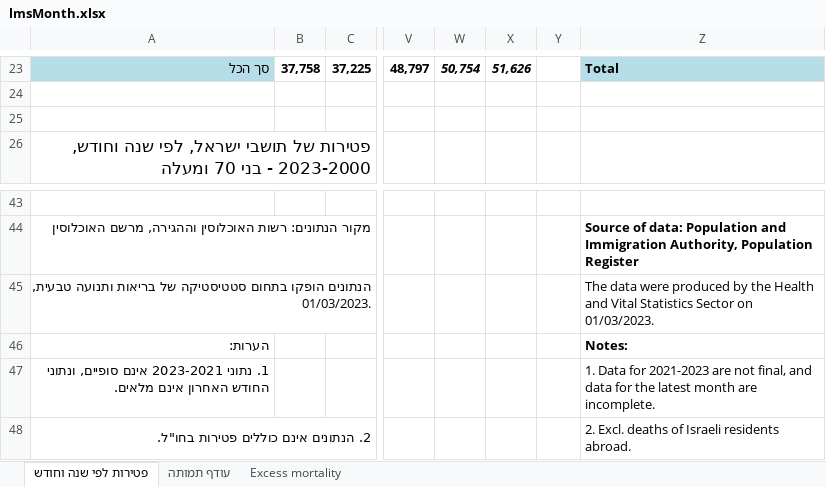
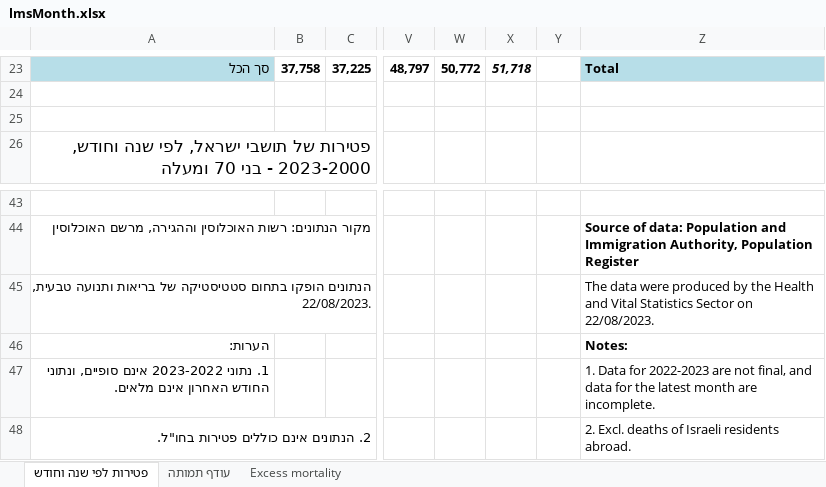
Before and after one commit to yuval-harpaz/covid-19-israel-matlab, an Excel workbook: data/Israel/lmsMonth.xlsx, sheet פטירות לפי שנה וחודש, drawn as a sheet; only a part is shown, gaps mark what is left out; values as stored, in another font and other column widths than the file's, no borders; charts and pictures not drawn; the diff covers the shown part only; the diff names each change by its address in the sheet, - before the commit and + after, or states it on an @@ line.

```diff
--- a/data/Israel/lmsMonth.xlsx (sheet פטירות לפי שנה וחודש)
+++ b/data/Israel/lmsMonth.xlsx (sheet פטירות לפי שנה וחודש)
-W23: 50,754
+W23: 50,772
-W23 italic: on
+W23 italic: off
-X23: 51,626
+X23: 51,718
-A45: …ותנועה טבעית, 01/03/2023.
+A45: …ותנועה טבעית, 22/08/2023.
-Z45: …Sector on 01/03/2023.
+Z45: …Sector on 22/08/2023.
-A47: 1. נתוני 2023-2021 אינם סופיים,…
+A47: 1. נתוני 2023-2022 אינם סופיים,…
-Z47: …Data for 2021-2023 are not…
+Z47: …Data for 2022-2023 are not…
```
Also changed, not shown: 60 edited cells and cell formats elsewhere in this sheet, sheet Excess mortality, sheet עודף תמותה, charts or pictures, data/Israel/WasteWater_Data.xlsx, 9 other files.
